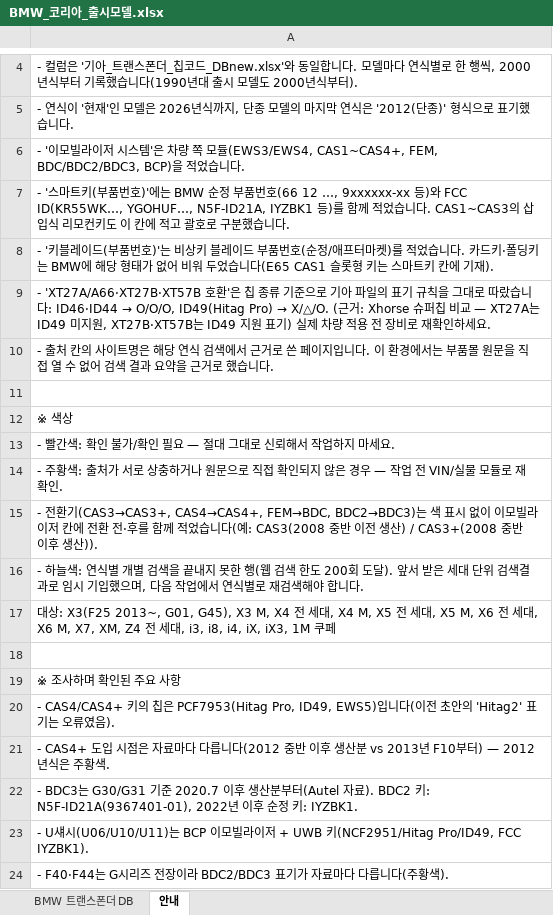
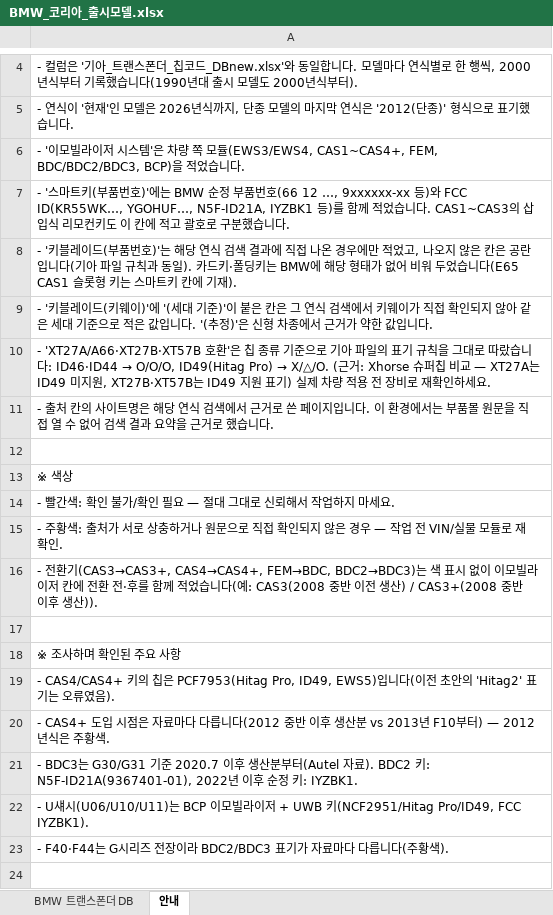
Before and after one commit to pegasusj8888-sudo/claude, an Excel workbook: BMW_코리아_출시모델.xlsx, sheet 안내, drawn as a sheet; only a part is shown, gaps mark what is left out; values as stored, in another font and other column widths than the file's, no borders; removed rows and columns are numbered as before the commit, all else as after; the diff names each change by its address in the sheet, - before the commit and + after, or states it on an @@ line.

```diff
--- a/BMW_코리아_출시모델.xlsx (sheet 안내)
+++ b/BMW_코리아_출시모델.xlsx (sheet 안내)
-A8: …호)'는 비상키 블레이드 부품번호(순정/애프터마켓)를 적었습니다. 카드키·…
+A8: …호)'는 해당 연식 검색 결과에 직접 나온 경우에만 적었고, 나오지 않은 칸은 공란입니다(기아 파일 규칙과 동일). 카드키·…
+row 9: - '키블레이드(키웨이)'에 '(세대 기준)'이 붙은 칸은 그 연식 검색에서 키웨이가 직접 확인되지 않아 같은 세대 기준으로 적은 값입니다. '(추정)'은 신형 차종에서 근거가 약한 값입니다.
-row 16: - 하늘색: 연식별 개별 검색을 끝내지 못한 행(웹 검색 한도 200회 도달). 앞서 받은 세대 단위 검색결과로 임시 기입했으며, 다음 작업에서 연식별로 재검색해야 합니다.
-row 17: 대상: X3(F25 2013~, G01, G45), X3 M, X4 전 세대, X4 M, X5 전 세대, X5 M, X6 전 세대, X6 M, X7, XM, Z4 전 세대, i3, i8, i4, iX, iX3, 1M 쿠페
```
Also changed, not shown: sheet BMW 트랜스폰더 DB, 3 other files.
